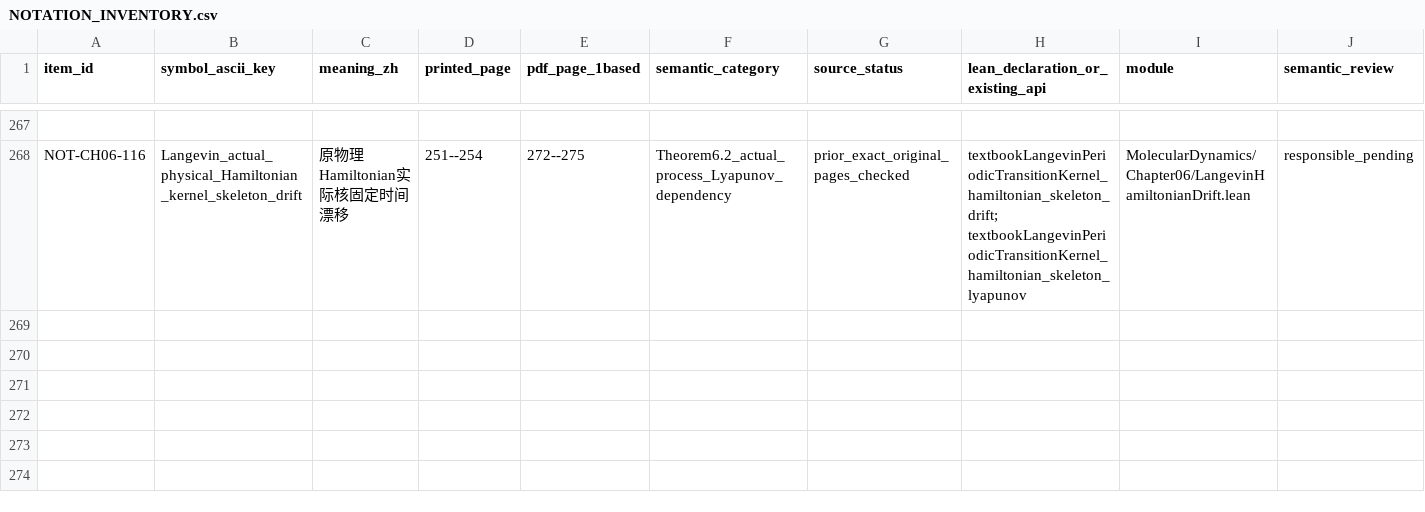
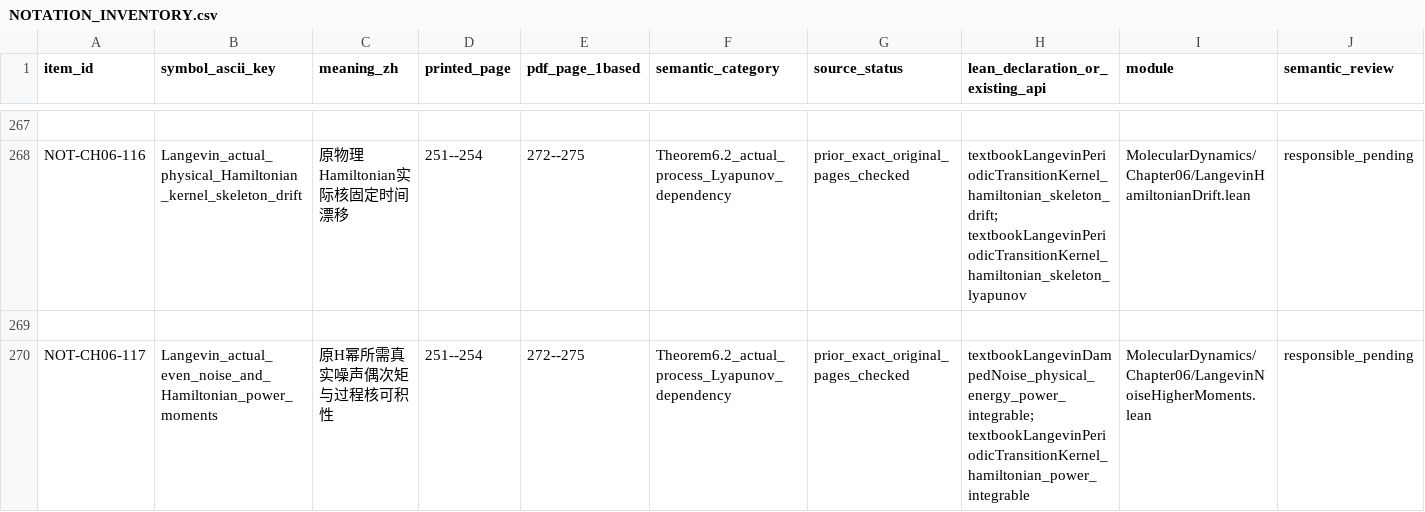
Before and after one commit to zhuanxv-G/MolecularDynamicsFormalization, a CSV file: docs/NOTATION_INVENTORY.csv, drawn as a sheet; only a part is shown, gaps mark what is left out; rows hold the shown columns only; the diff names each change by its address in the sheet, - before the commit and + after, or states it on an @@ line.

```diff
--- a/docs/NOTATION_INVENTORY.csv
+++ b/docs/NOTATION_INVENTORY.csv
+row 269: (empty)
+row 270: NOT-CH06-117 | Langevin_actual_even_noise_and_Hamiltonian_power_moments | 原H幂所需真实噪声偶次矩与过程核可积性 | 251--254 | 272--275 | Theorem6.2_actual_process_Lyapunov_dependency | prior_exact_original_pages_checked | textbookLangevinDampedNoise_physical_energy_power_integrable; textbookLangevinPeriodicTransitionKernel_hamiltonian_power_integrable | MolecularDynamics/Chapter06/LangevinNoiseHigherMoments.lean | responsible_pending
```
Also changed, not shown: docs/audits/2026-10-01-initial/CLAIM_LEDGER.csv, 28 other files.
